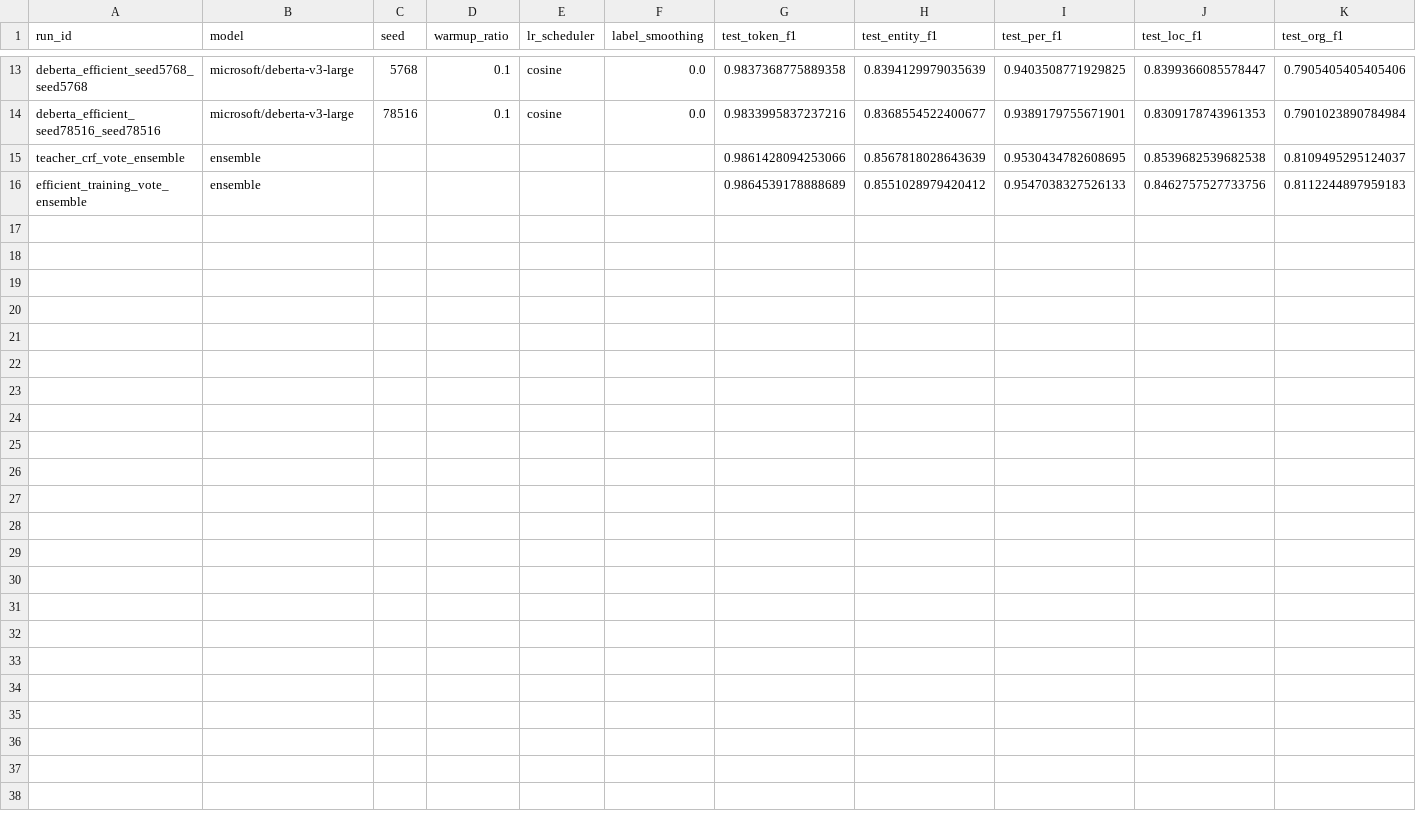
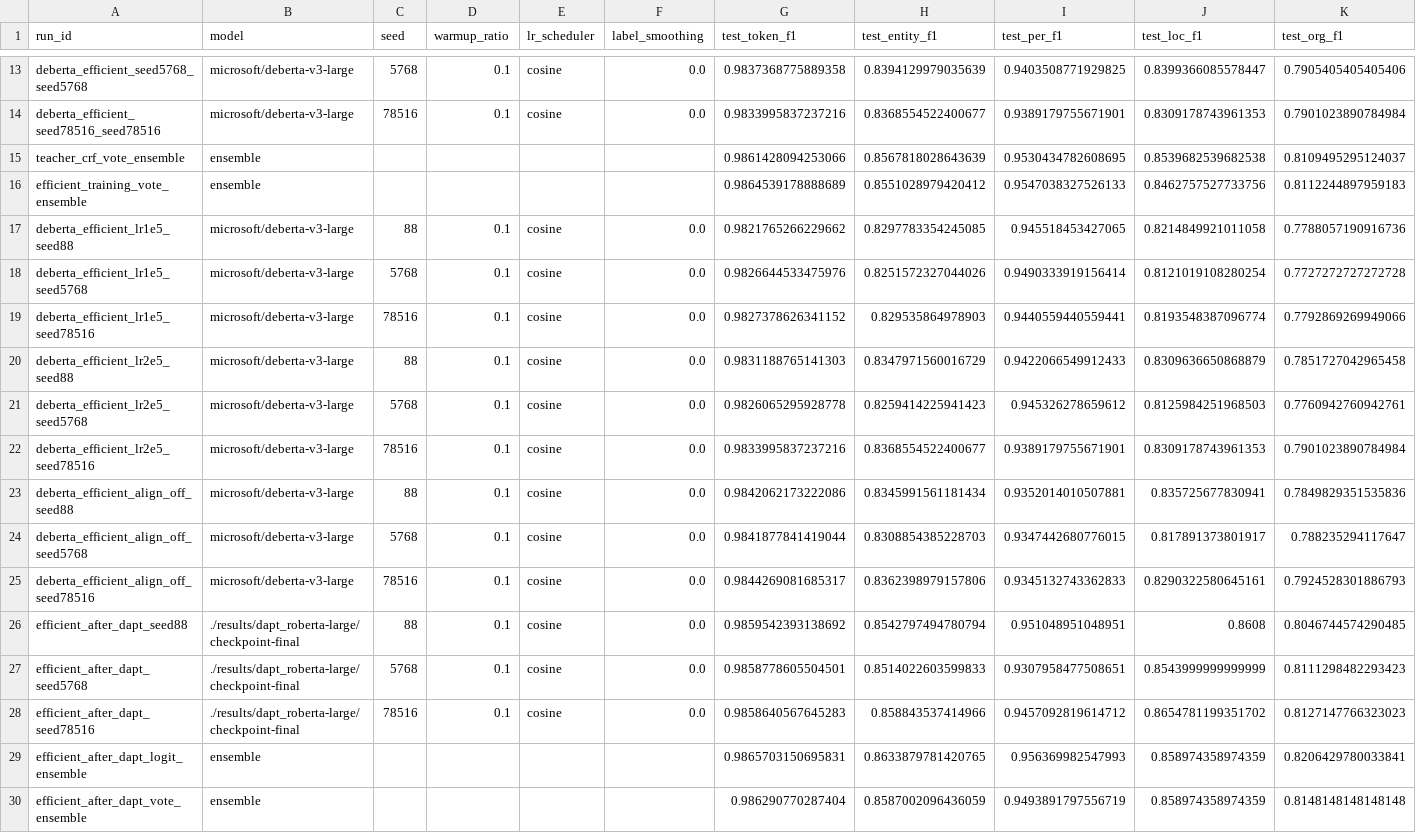
Before and after one commit to dayan-battulga/FER_NLP, a CSV file: results/results_detailed.csv, drawn as a sheet; only a part is shown, gaps mark what is left out; rows hold the shown columns only; the diff names each change by its address in the sheet, - before the commit and + after, or states it on an @@ line.

```diff
--- a/results/results_detailed.csv
+++ b/results/results_detailed.csv
+row 17: deberta_efficient_lr1e5_seed88 | microsoft/deberta-v3-large | 88 | 0.1 | cosine | 0.0 | 0.9821765266229662 | 0.8297783354245085 | 0.945518453427065 | 0.8214849921011058 | 0.7788057190916736
+row 18: deberta_efficient_lr1e5_seed5768 | microsoft/deberta-v3-large | 5768 | 0.1 | cosine | 0.0 | 0.9826644533475976 | 0.8251572327044026 | 0.9490333919156414 | 0.8121019108280254 | 0.7727272727272728
+row 19: deberta_efficient_lr1e5_seed78516 | microsoft/deberta-v3-large | 78516 | 0.1 | cosine | 0.0 | 0.9827378626341152 | 0.829535864978903 | 0.9440559440559441 | 0.8193548387096774 | 0.7792869269949066
+row 20: deberta_efficient_lr2e5_seed88 | microsoft/deberta-v3-large | 88 | 0.1 | cosine | 0.0 | 0.9831188765141303 | 0.8347971560016729 | 0.9422066549912433 | 0.8309636650868879 | 0.7851727042965458
+row 21: deberta_efficient_lr2e5_seed5768 | microsoft/deberta-v3-large | 5768 | 0.1 | cosine | 0.0 | 0.9826065295928778 | 0.8259414225941423 | 0.945326278659612 | 0.8125984251968503 | 0.7760942760942761
+row 22: deberta_efficient_lr2e5_seed78516 | microsoft/deberta-v3-large | 78516 | 0.1 | cosine | 0.0 | 0.9833995837237216 | 0.8368554522400677 | 0.9389179755671901 | 0.8309178743961353 | 0.7901023890784984
+row 23: deberta_efficient_align_off_seed88 | microsoft/deberta-v3-large | 88 | 0.1 | cosine | 0.0 | 0.9842062173222086 | 0.8345991561181434 | 0.9352014010507881 | 0.835725677830941 | 0.7849829351535836
+row 24: deberta_efficient_align_off_seed5768 | microsoft/deberta-v3-large | 5768 | 0.1 | cosine | 0.0 | 0.9841877841419044 | 0.8308854385228703 | 0.9347442680776015 | 0.817891373801917 | 0.788235294117647
+row 25: deberta_efficient_align_off_seed78516 | microsoft/deberta-v3-large | 78516 | 0.1 | cosine | 0.0 | 0.9844269081685317 | 0.8362398979157806 | 0.9345132743362833 | 0.8290322580645161 | 0.7924528301886793
+row 26: efficient_after_dapt_seed88 | ./results/dapt_roberta-large/checkpoint-final | 88 | 0.1 | cosine | 0.0 | 0.9859542393138692 | 0.8542797494780794 | 0.951048951048951 | 0.8608 | 0.8046744574290485
+row 27: efficient_after_dapt_seed5768 | ./results/dapt_roberta-large/checkpoint-final | 5768 | 0.1 | cosine | 0.0 | 0.9858778605504501 | 0.8514022603599833 | 0.9307958477508651 | 0.8543999999999999 | 0.8111298482293423
+row 28: efficient_after_dapt_seed78516 | ./results/dapt_roberta-large/checkpoint-final | 78516 | 0.1 | cosine | 0.0 | 0.9858640567645283 | 0.858843537414966 | 0.9457092819614712 | 0.8654781199351702 | 0.8127147766323023
+row 29: efficient_after_dapt_logit_ensemble | ensemble |  |  |  |  | 0.9865703150695831 | 0.8633879781420765 | 0.956369982547993 | 0.858974358974359 | 0.8206429780033841
+row 30: efficient_after_dapt_vote_ensemble | ensemble |  |  |  |  | 0.986290770287404 | 0.8587002096436059 | 0.9493891797556719 | 0.858974358974359 | 0.8148148148148148
```
Also changed, not shown: results/results.csv, 10 other files.
